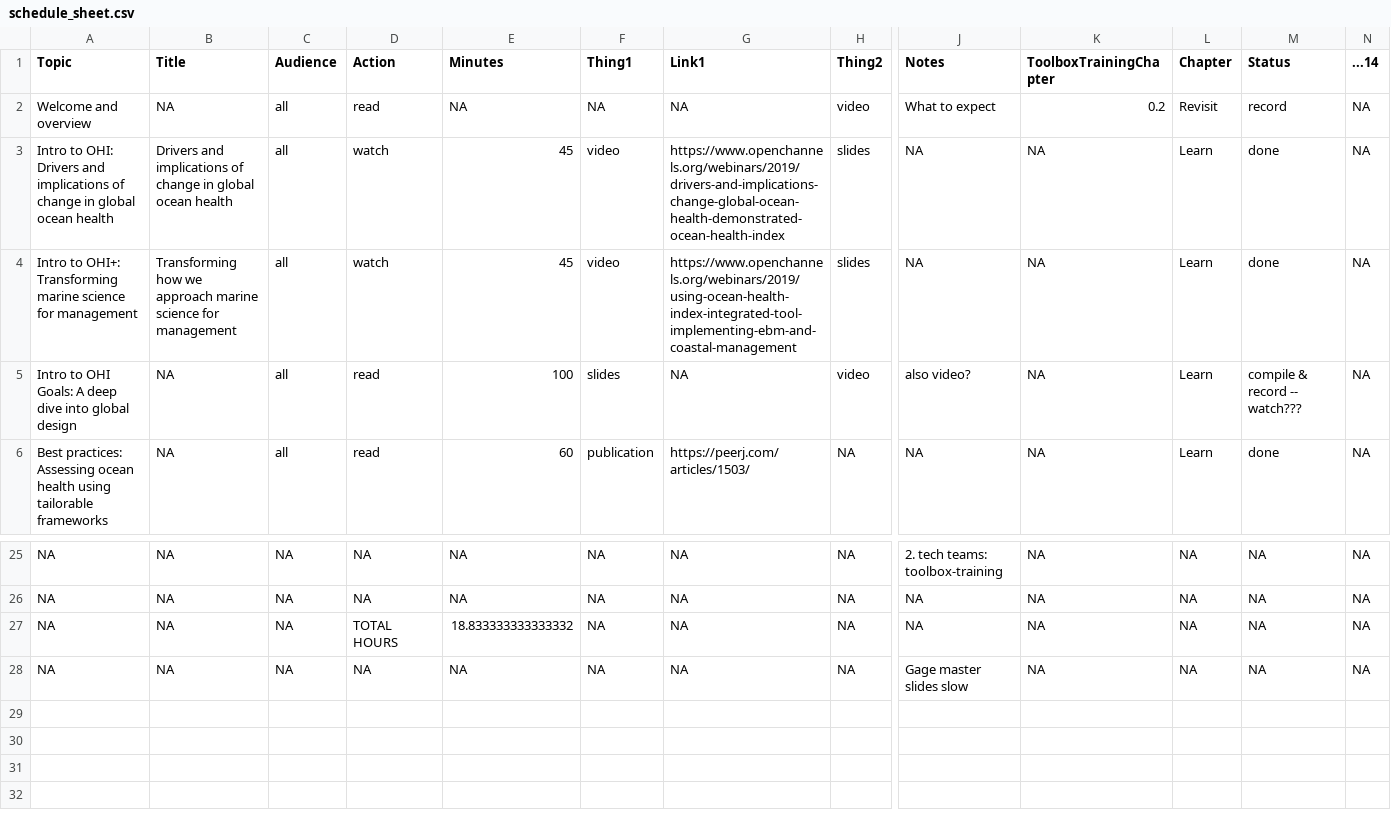
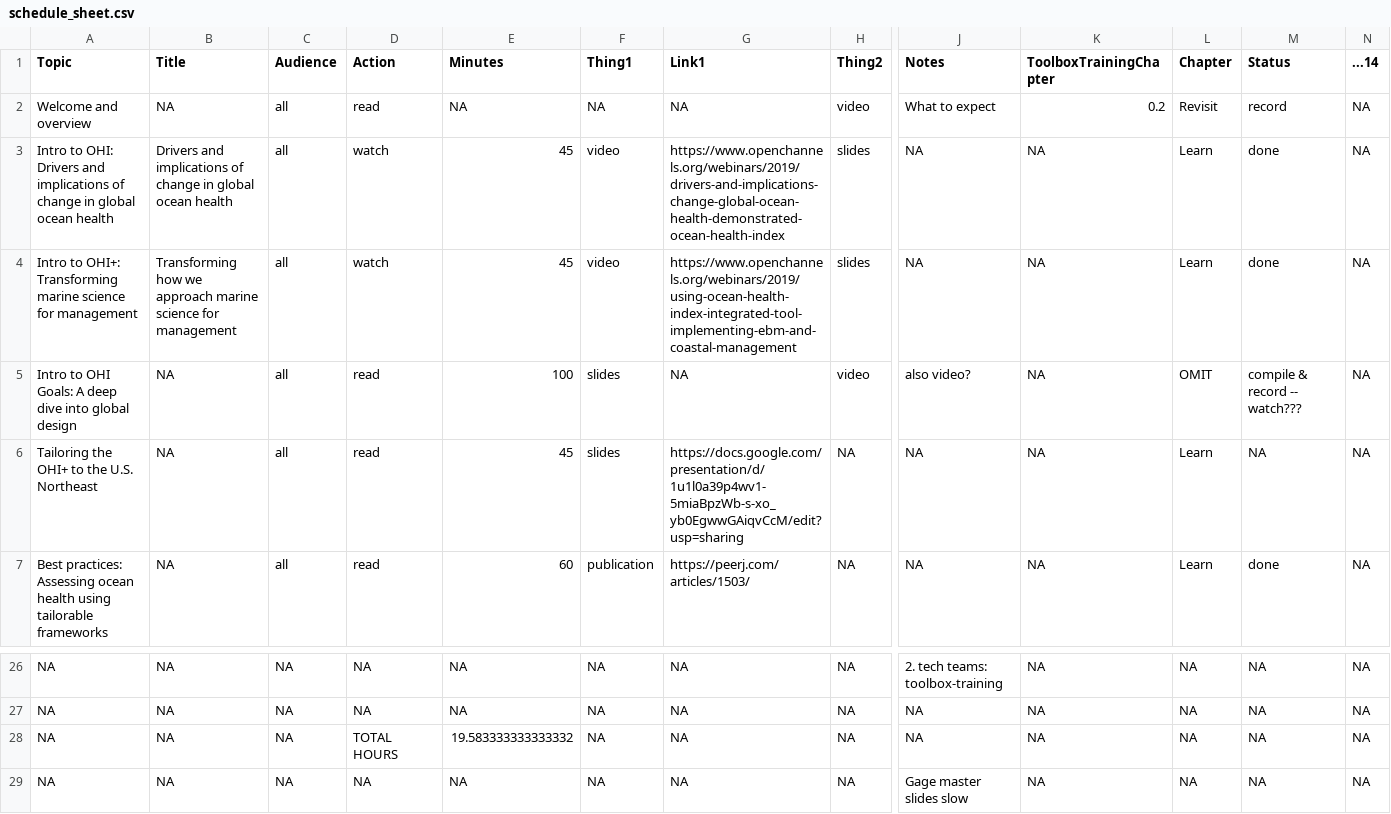
Before and after one commit to OHI-Science/onboarding, a CSV file: schedule_sheet.csv, drawn as a sheet; only a part is shown, gaps mark what is left out; addresses are those after the commit; rows hold the shown columns only; the diff names each change by its address in the sheet, - before the commit and + after, or states it on an @@ line.

Commit message:
Complete Learn chapter

```diff
--- a/schedule_sheet.csv
+++ b/schedule_sheet.csv
-L5 (Chapter): Learn
+L5 (Chapter): OMIT
+row 6: Tailoring the OHI+ to the U.S. Northeast | NA | all | read | 45 | slides | https://docs.google.com/presentation/d/1u1l0a39p4wv1-5miaBpzWb-s-xo_yb0EgwwGAiqvCcM/edit?usp=sharing | NA | NA | NA | Learn | NA | NA
-E28 (Minutes): 18.833333333333332
+E28 (Minutes): 19.583333333333332
```
Also changed, not shown: 11 other files.
